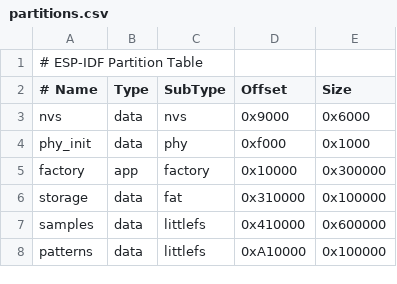
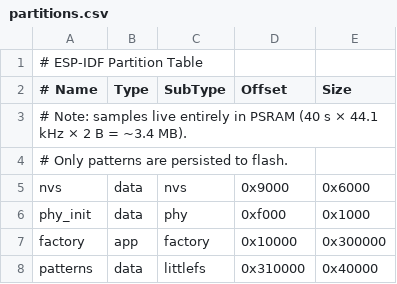
Before and after one commit to incurl/RavinePhoenix.1une.cc, a CSV file: partitions.csv, drawn as a sheet.

```diff
--- a/partitions.csv
+++ b/partitions.csv
@@ -2,2 +2,4 @@
 # Name,   Type, SubType, Offset,  Size
+# Note: samples live entirely in PSRAM (40 s × 44.1 kHz × 2 B = ~3.4 MB).
+# Only patterns are persisted to flash.
 nvs,      data, nvs,     0x9000,   0x6000
@@ -5,4 +7,2 @@ phy_init, data, phy,     0xf000,   0x1000
 factory,  app,  factory, 0x10000,  0x300000
-storage,  data, fat,     0x310000, 0x100000
-samples,  data, littlefs,0x410000, 0x600000
-patterns, data, littlefs,0xA10000, 0x100000
+patterns, data, littlefs,0x310000, 0x40000
```
Also changed, not shown: 31 other files.
